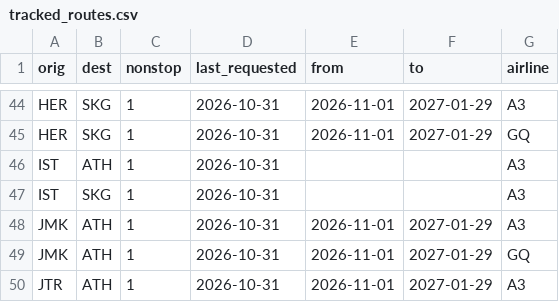
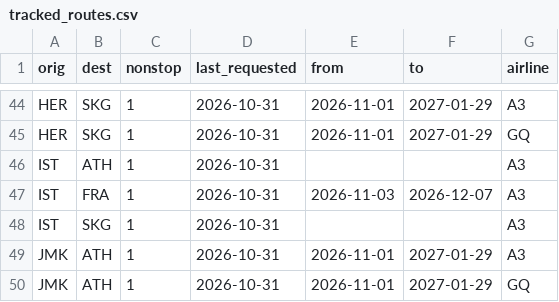
Before and after one commit to Am015-dev/AegeanBook, a CSV file: data/tracked_routes.csv, drawn as a sheet; only a part is shown, gaps mark what is left out; the shorter side is filled out with more unchanged rows.

```diff
--- a/data/tracked_routes.csv
+++ b/data/tracked_routes.csv
@@ -46,2 +46,3 @@ HER,SKG,1,2026-10-31,2026-11-01,2027-01-29,GQ
 IST,ATH,1,2026-10-31,,,A3
+IST,FRA,1,2026-10-31,2026-11-03,2026-12-07,A3
 IST,SKG,1,2026-10-31,,,A3
```
Also changed, not shown: data/history_prices.csv, data/routes.csv.
